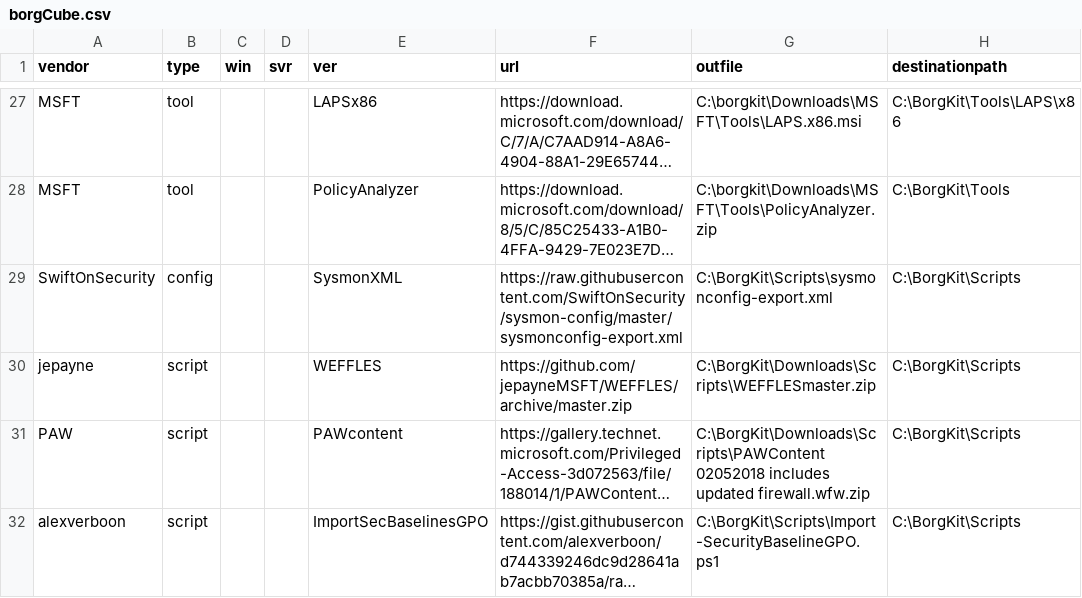
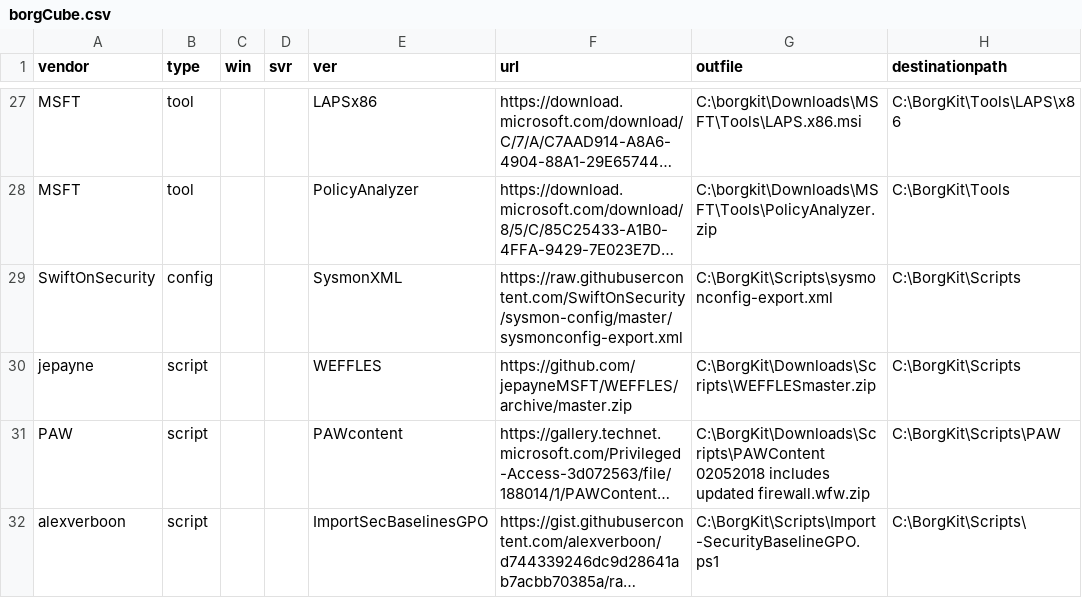
Before and after one commit to tanktopSecurity/BorgKit, a CSV file: borgCube.csv, drawn as a sheet; only a part is shown, gaps mark what is left out; long unchanged cells end in …; the diff names each change by its address in the sheet, - before the commit and + after, or states it on an @@ line.

Commit message:
Updated PAW Script location

```diff
--- a/borgCube.csv
+++ b/borgCube.csv
-H31 (destinationpath): C:\BorgKit\Scripts
+H31 (destinationpath): C:\BorgKit\Scripts\PAW
-H32 (destinationpath): C:\BorgKit\Scripts
+H32 (destinationpath): C:\BorgKit\Scripts\
```
